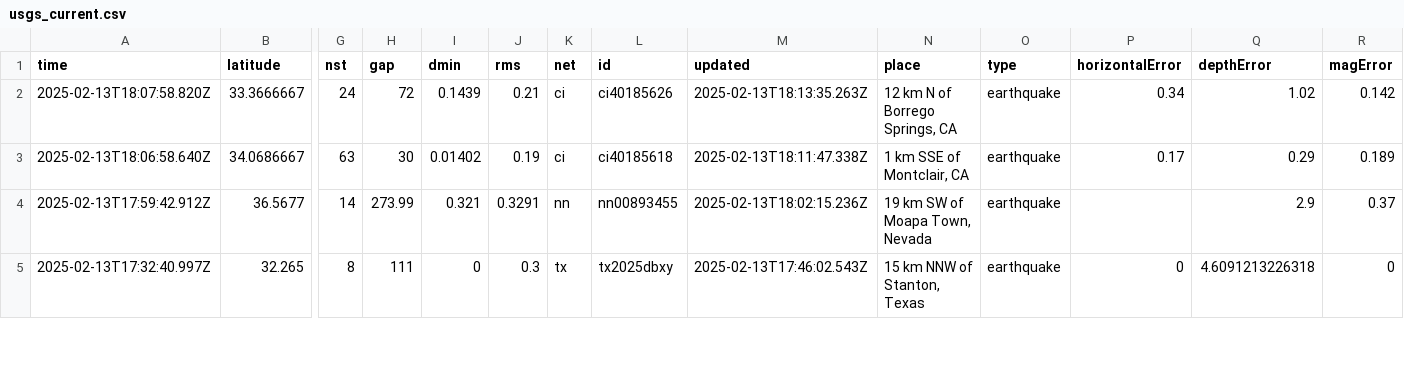
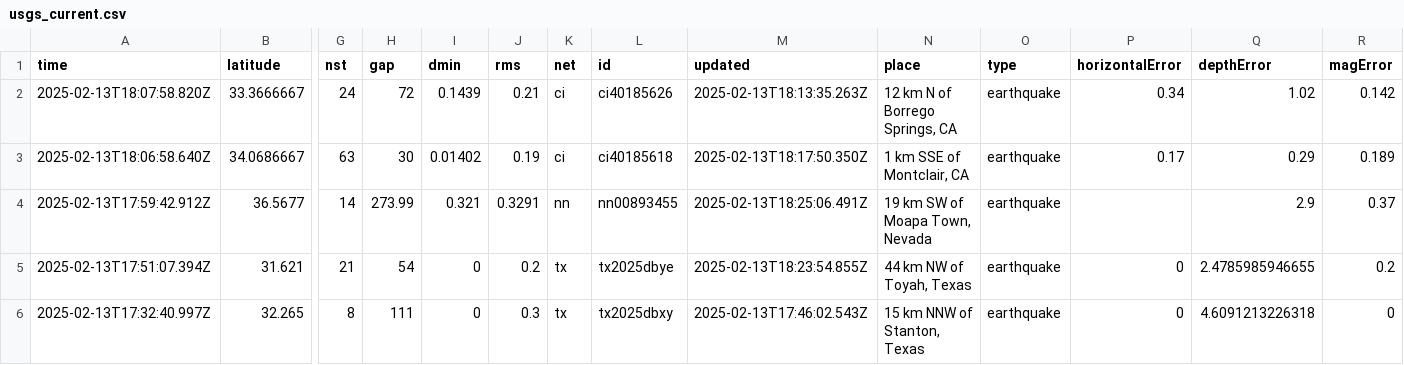
Before and after one commit to rafaelmatsuyama/FIAP-2025-ABDR-StreamProcessingPipelines, a CSV file: usgs_current.csv, drawn as a sheet; only a part is shown, gaps mark what is left out; rows hold the shown columns only; the diff covers the shown part only; the diff names each change by its address in the sheet, - before the commit and + after, or states it on an @@ line.

```diff
--- a/usgs_current.csv
+++ b/usgs_current.csv
-M3 (updated): 2025-02-13T18:11:47.338Z
+M3 (updated): 2025-02-13T18:17:50.350Z
-M4 (updated): 2025-02-13T18:02:15.236Z
+M4 (updated): 2025-02-13T18:25:06.491Z
+row 5: 2025-02-13T17:51:07.394Z | 31.621 | 21 | 54 | 0 | 0.2 | tx | tx2025dbye | 2025-02-13T18:23:54.855Z | 44 km NW of Toyah, Texas | earthquake | 0 | 2.4785985946655 | 0.2
```
Also changed, not shown: 4 added rows, 3 removed rows and 2 edited cells elsewhere in this file, usgs_main.csv.
